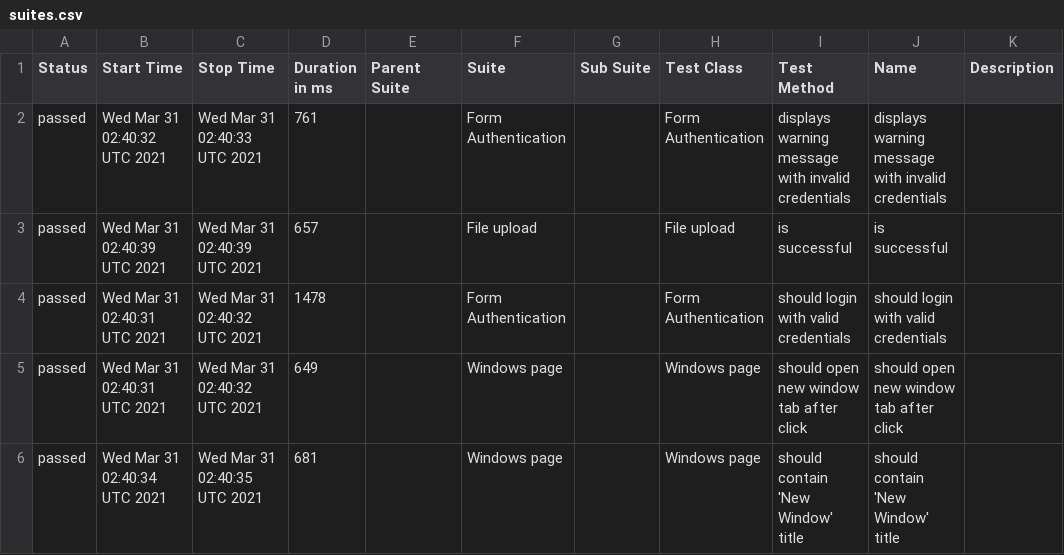
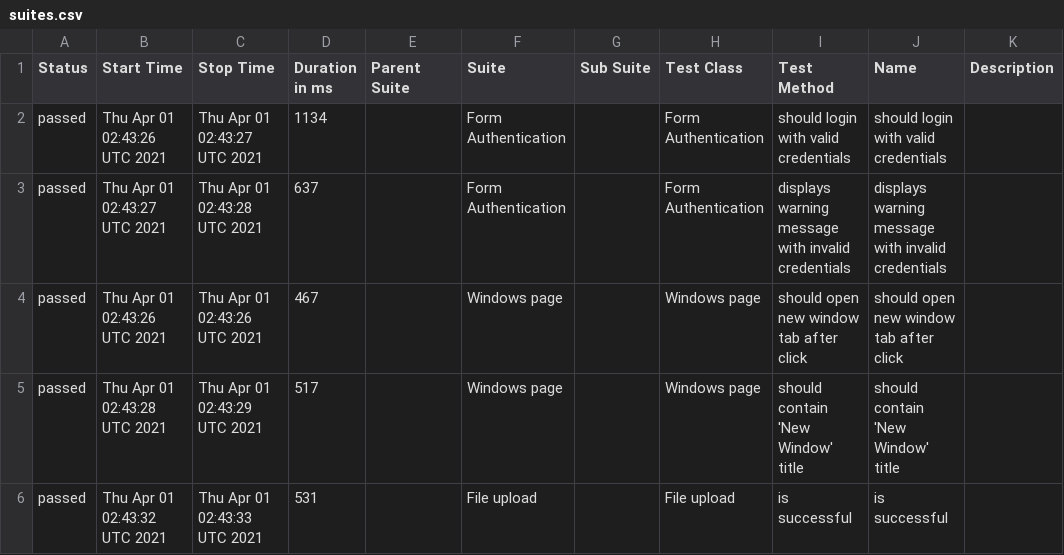
Before and after one commit to isandratskiy/webdriverio5-typescript-draft, a CSV file: data/suites.csv, drawn as a sheet.

```diff
--- a/data/suites.csv
+++ b/data/suites.csv
@@ -1,6 +1,6 @@
 "Status","Start Time","Stop Time","Duration in ms","Parent Suite","Suite","Sub Suite","Test Class","Test Method","Name","Description"
-"passed","Wed Mar 31 02:40:32 UTC 2021","Wed Mar 31 02:40:33 UTC 2021","761","","Form Authentication","","Form Authentication","displays warning message with invalid credentials","displays warning message with invalid credentials",""
-"passed","Wed Mar 31 02:40:39 UTC 2021","Wed Mar 31 02:40:39 UTC 2021","657","","File upload","","File upload","is successful","is successful",""
-"passed","Wed Mar 31 02:40:31 UTC 2021","Wed Mar 31 02:40:32 UTC 2021","1478","","Form Authentication","","Form Authentication","should login with valid credentials","should login with valid credentials",""
-"passed","Wed Mar 31 02:40:31 UTC 2021","Wed Mar 31 02:40:32 UTC 2021","649","","Windows page","","Windows page","should open new window tab after click","should open new window tab after click",""
-"passed","Wed Mar 31 02:40:34 UTC 2021","Wed Mar 31 02:40:35 UTC 2021","681","","Windows page","","Windows page","should contain 'New Window' title","should contain 'New Window' title",""
+"passed","Thu Apr 01 02:43:26 UTC 2021","Thu Apr 01 02:43:27 UTC 2021","1134","","Form Authentication","","Form Authentication","should login with valid credentials","should login with valid credentials",""
+"passed","Thu Apr 01 02:43:27 UTC 2021","Thu Apr 01 02:43:28 UTC 2021","637","","Form Authentication","","Form Authentication","displays warning message with invalid credentials","displays warning message with invalid credentials",""
+"passed","Thu Apr 01 02:43:26 UTC 2021","Thu Apr 01 02:43:26 UTC 2021","467","","Windows page","","Windows page","should open new window tab after click","should open new window tab after click",""
+"passed","Thu Apr 01 02:43:28 UTC 2021","Thu Apr 01 02:43:29 UTC 2021","517","","Windows page","","Windows page","should contain 'New Window' title","should contain 'New Window' title",""
+"passed","Thu Apr 01 02:43:32 UTC 2021","Thu Apr 01 02:43:33 UTC 2021","531","","File upload","","File upload","is successful","is successful",""
```
Also changed, not shown: 19 other files.
